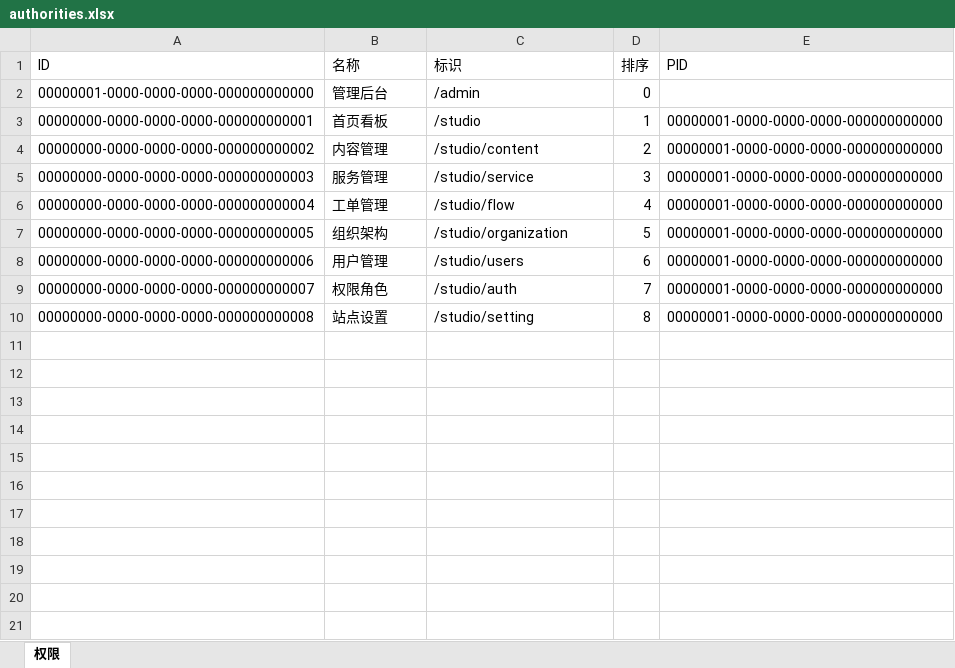
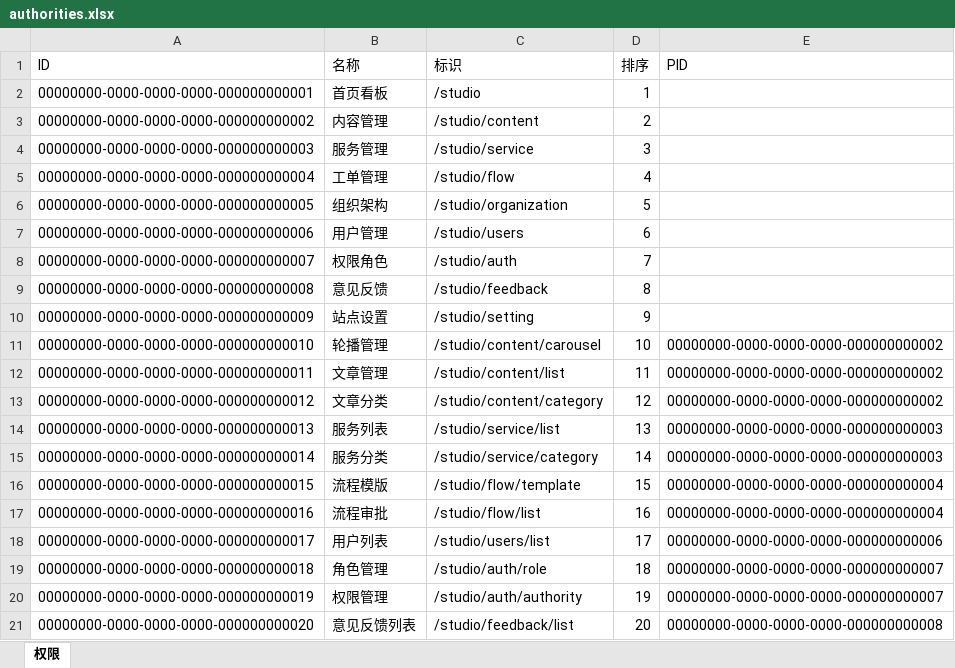
Before and after one commit to ZhiXiao-Lin/nestify, an Excel workbook: server/seeds/authorities.xlsx, sheet 权限, drawn as a sheet; values as stored, in another font and other column widths than the file's, no borders; removed rows and columns are numbered as before the commit, all else as after; the diff names each change by its address in the sheet, - before the commit and + after, or states it on an @@ line.

```diff
--- a/server/seeds/authorities.xlsx (sheet 权限)
+++ b/server/seeds/authorities.xlsx (sheet 权限)
-row 2: 00000001-0000-0000-0000-000000000000 | 管理后台 | /admin | 0
-E2:E9 (PID): 00000001-0000-0000-0000-000000000000
+E2:E9 (PID): (empty)
-B9 (名称): 站点设置
+B9 (名称): 意见反馈
-C9 (标识): /studio/setting
+C9 (标识): /studio/feedback
+row 10: 00000000-0000-0000-0000-000000000009 | 站点设置 | /studio/setting | 9
+row 11: 00000000-0000-0000-0000-000000000010 | 轮播管理 | /studio/content/carousel | 10 | 00000000-0000-0000-0000-000000000002
+row 12: 00000000-0000-0000-0000-000000000011 | 文章管理 | /studio/content/list | 11 | 00000000-0000-0000-0000-000000000002
+row 13: 00000000-0000-0000-0000-000000000012 | 文章分类 | /studio/content/category | 12 | 00000000-0000-0000-0000-000000000002
+row 14: 00000000-0000-0000-0000-000000000013 | 服务列表 | /studio/service/list | 13 | 00000000-0000-0000-0000-000000000003
+row 15: 00000000-0000-0000-0000-000000000014 | 服务分类 | /studio/service/category | 14 | 00000000-0000-0000-0000-000000000003
+row 16: 00000000-0000-0000-0000-000000000015 | 流程模版 | /studio/flow/template | 15 | 00000000-0000-0000-0000-000000000004
+row 17: 00000000-0000-0000-0000-000000000016 | 流程审批 | /studio/flow/list | 16 | 00000000-0000-0000-0000-000000000004
+row 18: 00000000-0000-0000-0000-000000000017 | 用户列表 | /studio/users/list | 17 | 00000000-0000-0000-0000-000000000006
+row 19: 00000000-0000-0000-0000-000000000018 | 角色管理 | /studio/auth/role | 18 | 00000000-0000-0000-0000-000000000007
+row 20: 00000000-0000-0000-0000-000000000019 | 权限管理 | /studio/auth/authority | 19 | 00000000-0000-0000-0000-000000000007
+row 21: 00000000-0000-0000-0000-000000000020 | 意见反馈列表 | /studio/feedback/list | 20 | 00000000-0000-0000-0000-000000000008
```
Also changed, not shown: 2 other files.
